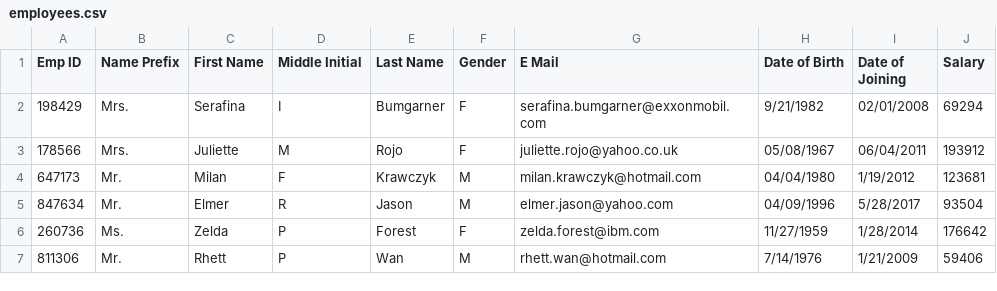
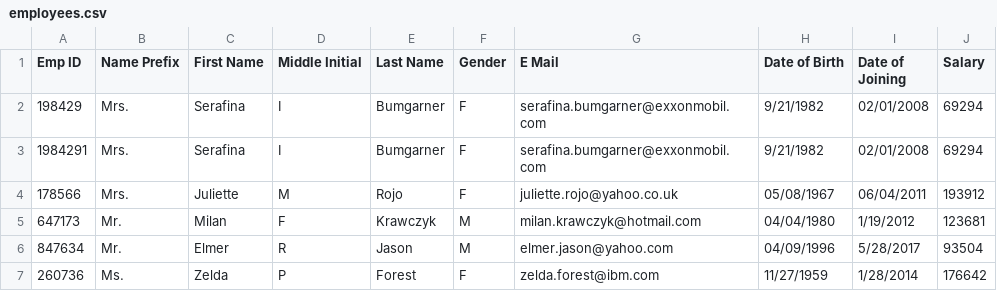
Before and after one commit to Martin2504/SerializationProject, a CSV file: src/main/resources/employees.csv, drawn as a sheet; only a part is shown; the shorter side is filled out with more unchanged rows; the diff names each change by its address in the sheet, - before the commit and + after, or states it on an @@ line.

```diff
--- a/src/main/resources/employees.csv
+++ b/src/main/resources/employees.csv
+row 3: 1984291 | Mrs. | Serafina | I | Bumgarner | F | serafina.bumgarner@exxonmobil.com | 9/21/1982 | 02/01/2008 | 69294
```
Also changed, not shown: 4 other files.
